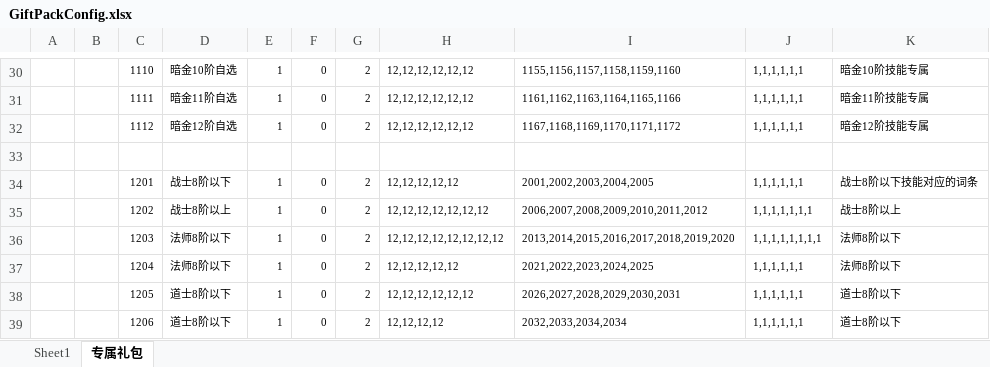
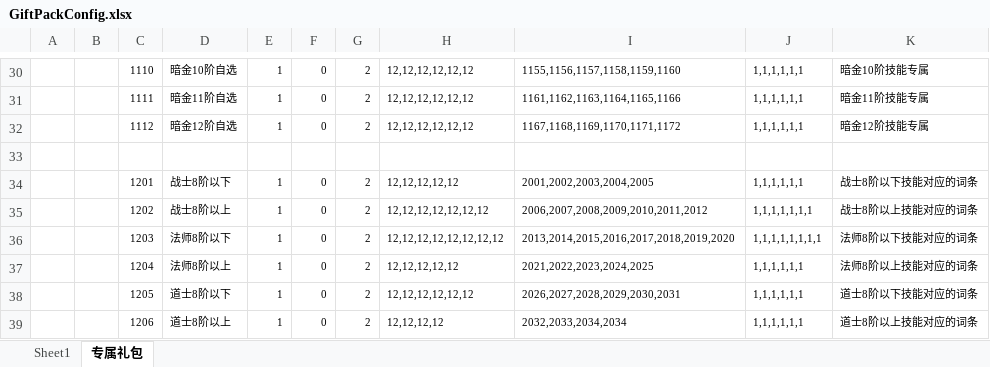
Before and after one commit to wokanjianyang/WrittenLegend, an Excel workbook: Excel/GiftPackConfig.xlsx, sheet 专属礼包, drawn as a sheet; only a part is shown, gaps mark what is left out; values as stored, in another font and other column widths than the file's, no borders; the diff names each change by its address in the sheet, - before the commit and + after, or states it on an @@ line.

```diff
--- a/Excel/GiftPackConfig.xlsx (sheet 专属礼包)
+++ b/Excel/GiftPackConfig.xlsx (sheet 专属礼包)
-K35: 战士8阶以上
+K35: 战士8阶以上技能对应的词条
-K36: 法师8阶以下
+K36: 法师8阶以下技能对应的词条
-D37: 法师8阶以下
+D37: 法师8阶以上
-K37: 法师8阶以下
+K37: 法师8阶以上技能对应的词条
-K38: 道士8阶以下
+K38: 道士8阶以下技能对应的词条
-D39: 道士8阶以下
+D39: 道士8阶以上
-K39: 道士8阶以下
+K39: 道士8阶以上技能对应的词条
```
Also changed, not shown: Excel/CodeConfig.xlsx, Excel/SkillSuitConfig.xlsx, 13 other files.
